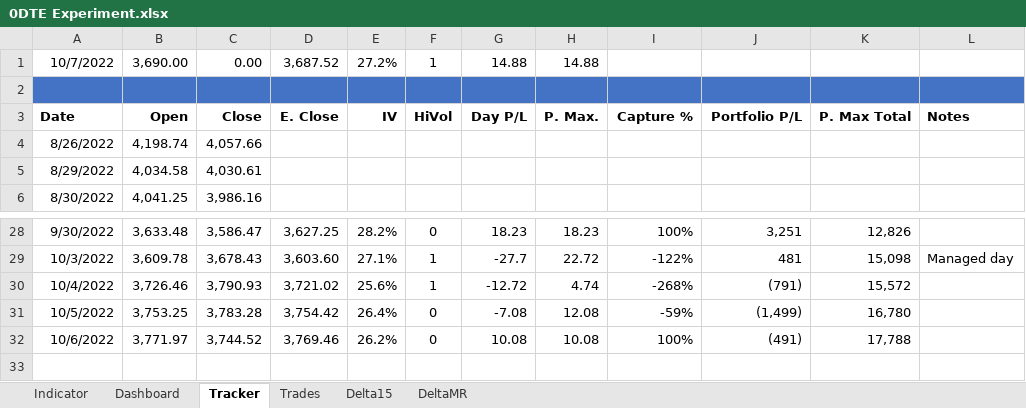
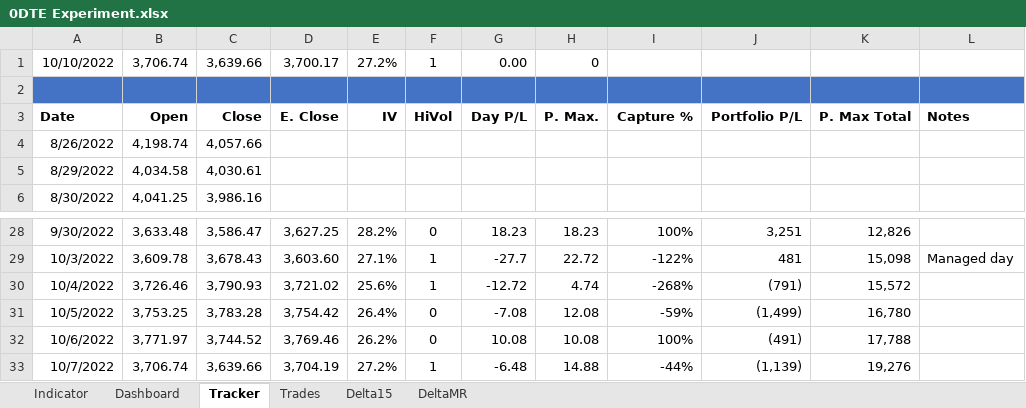
Before and after one commit to SimonisWrong/investingModels, an Excel workbook: 0DTE Experiment.xlsx, sheet Tracker, drawn as a sheet; only a part is shown, gaps mark what is left out; values as stored, in another font and other column widths than the file's, no borders; removed rows and columns are numbered as before the commit, all else as after; the diff names each change by its address in the sheet, - before the commit and + after, or states it on an @@ line.

```diff
--- a/0DTE Experiment.xlsx (sheet Tracker)
+++ b/0DTE Experiment.xlsx (sheet Tracker)
-row 1: 10/7/2022 | 3,690.00 | 0.00 | 3,687.52 | 27.2% | 1 | 14.88 | 14.88
+row 1: 10/10/2022 | 3,706.74 | 3,639.66 | 3,700.17 | 27.2% | 1 | 0.00 | 0
+row 33: 10/7/2022 | 3,706.74 | 3,639.66 | 3,704.19 | 27.2% | 1 | -6.48 | 14.88 | -44% | (1,139) | 19,276
```
Also changed, not shown: sheet Indicator, sheet Dashboard, sheet DeltaMR, sheet Delta15, sheet Trades, charts or pictures.
